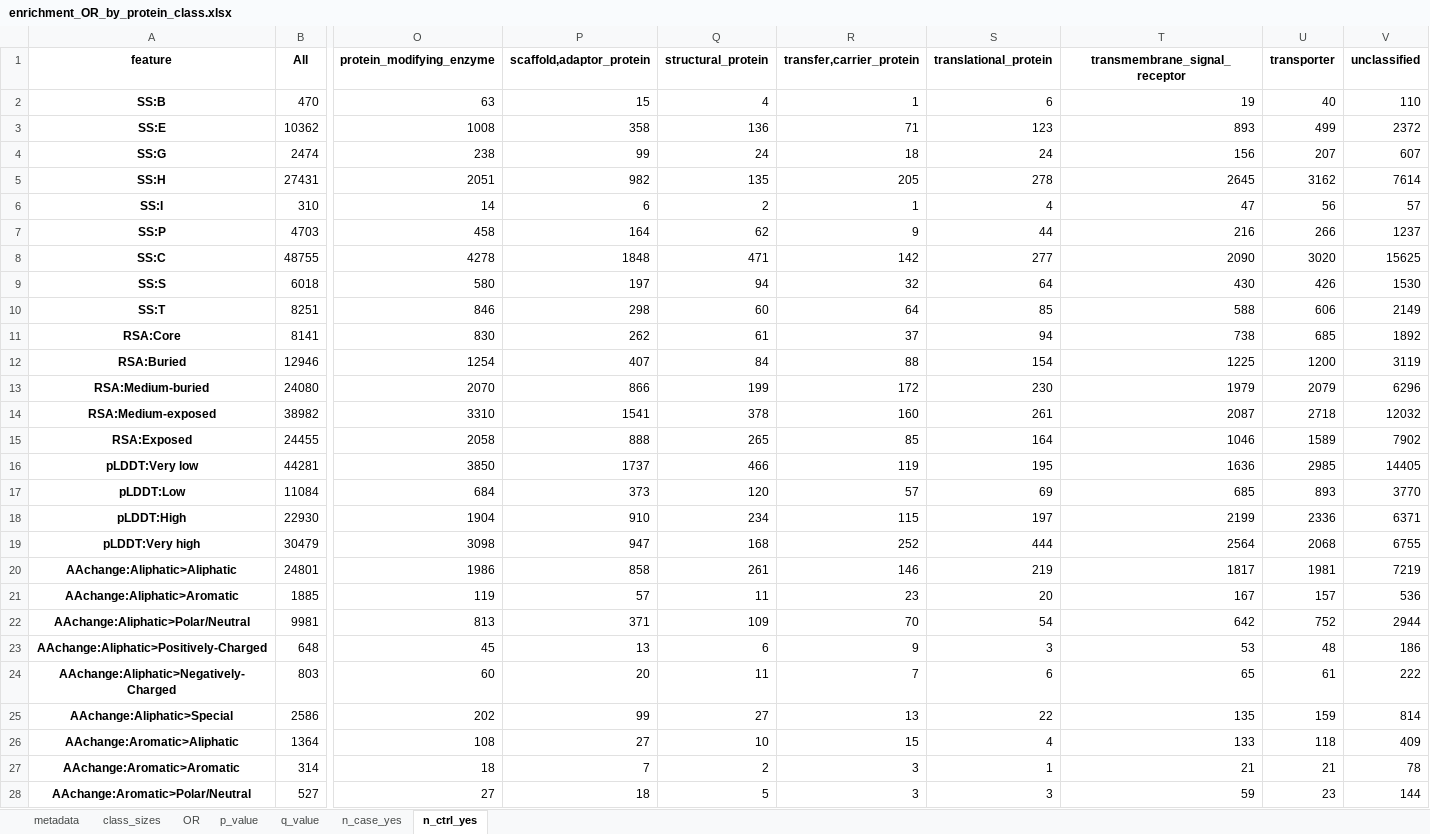
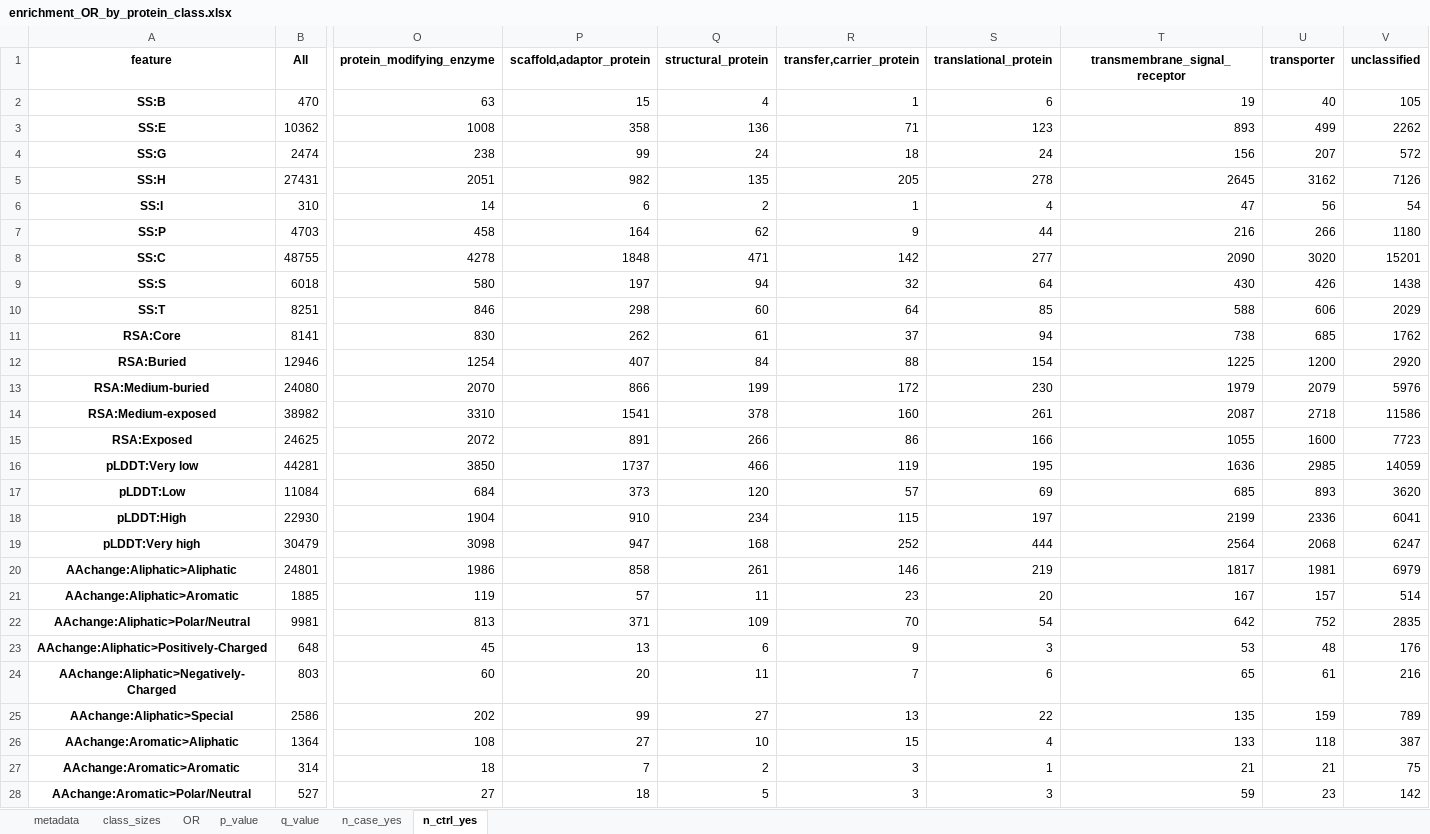
Before and after one commit to broadinstitute/missense-pfes, an Excel workbook: results/enrichment_OR_by_protein_class.xlsx, sheet n_ctrl_yes, drawn as a sheet; only a part is shown, gaps mark what is left out; values as stored, in another font and other column widths than the file's, no borders; removed rows and columns are numbered as before the commit, all else as after; rows hold the shown columns only; the diff covers the shown part only; the diff names each change by its address in the sheet, - before the commit and + after, or states it on an @@ line.

```diff
--- a/results/enrichment_OR_by_protein_class.xlsx (sheet n_ctrl_yes)
+++ b/results/enrichment_OR_by_protein_class.xlsx (sheet n_ctrl_yes)
-V2 (unclassified): 110
+V2 (unclassified): 105
-V3 (unclassified): 2372
+V3 (unclassified): 2262
-V4 (unclassified): 607
+V4 (unclassified): 572
-V5 (unclassified): 7614
+V5 (unclassified): 7126
-V6 (unclassified): 57
+V6 (unclassified): 54
-V7 (unclassified): 1237
+V7 (unclassified): 1180
-V8 (unclassified): 15625
+V8 (unclassified): 15201
-V9 (unclassified): 1530
+V9 (unclassified): 1438
-V10 (unclassified): 2149
+V10 (unclassified): 2029
-V11 (unclassified): 1892
+V11 (unclassified): 1762
-V12 (unclassified): 3119
+V12 (unclassified): 2920
-V13 (unclassified): 6296
+V13 (unclassified): 5976
-V14 (unclassified): 12032
+V14 (unclassified): 11586
-row 15: RSA:Exposed | 24455 | 2058 | 888 | 265 | 85 | 164 | 1046 | 1589 | 7902
+row 15: RSA:Exposed | 24625 | 2072 | 891 | 266 | 86 | 166 | 1055 | 1600 | 7723
-V16 (unclassified): 14405
+V16 (unclassified): 14059
-V17 (unclassified): 3770
+V17 (unclassified): 3620
-V18 (unclassified): 6371
+V18 (unclassified): 6041
-V19 (unclassified): 6755
+V19 (unclassified): 6247
-V20 (unclassified): 7219
+V20 (unclassified): 6979
-V21 (unclassified): 536
+V21 (unclassified): 514
-V22 (unclassified): 2944
+V22 (unclassified): 2835
-V23 (unclassified): 186
+V23 (unclassified): 176
-V24 (unclassified): 222
+V24 (unclassified): 216
-V25 (unclassified): 814
+V25 (unclassified): 789
-V26 (unclassified): 409
+V26 (unclassified): 387
-V27 (unclassified): 78
+V27 (unclassified): 75
-V28 (unclassified): 144
+V28 (unclassified): 142
```
Also changed, not shown: 67 edited cells elsewhere in this sheet, sheet q_value, sheet n_case_yes, sheet OR, sheet p_value, 1 other file.
